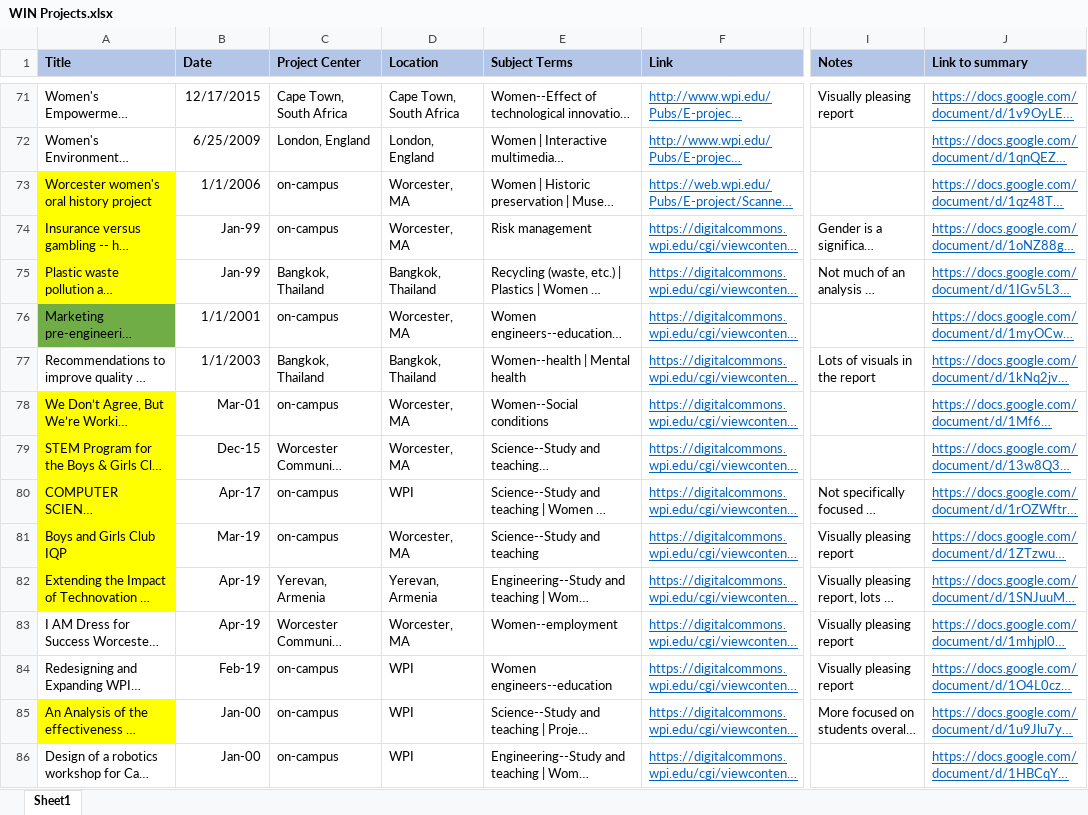
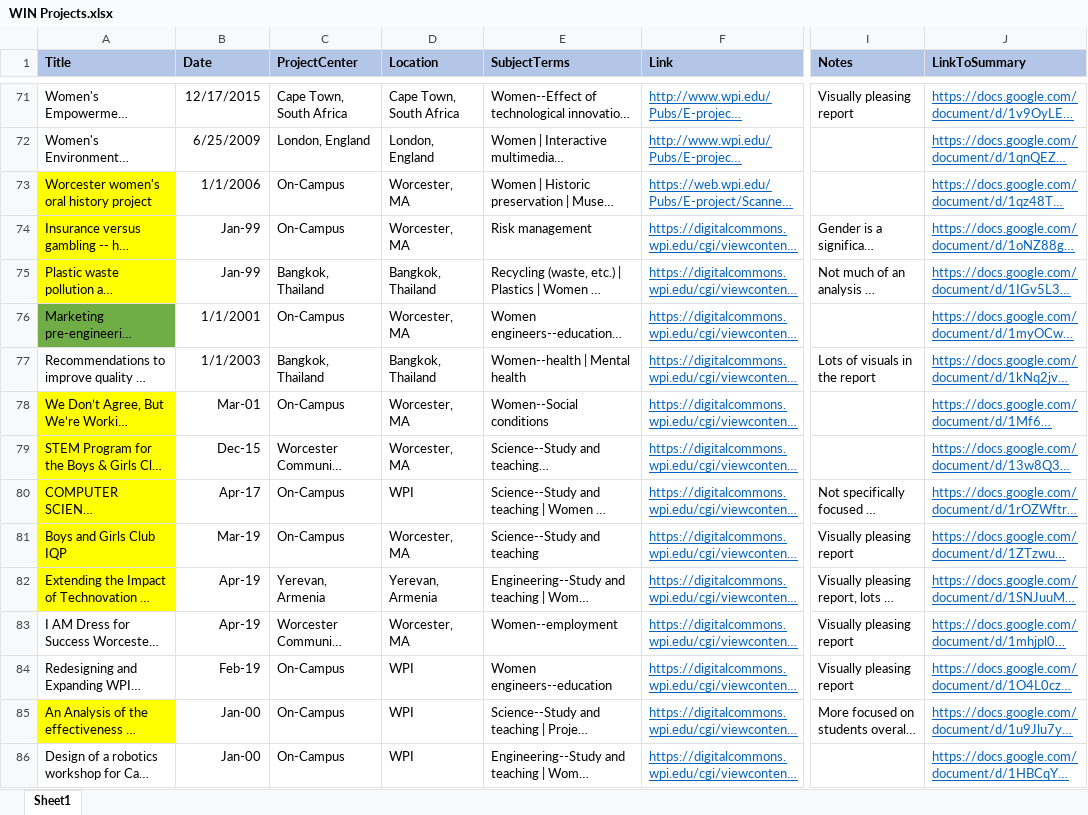
Before and after one commit to global-lab/Network, an Excel workbook: WIN Projects.xlsx, sheet Sheet1, drawn as a sheet; only a part is shown, gaps mark what is left out; long unchanged cells end in …; values as stored, in another font and other column widths than the file's, no borders; the diff covers the shown part only; the diff names each change by its address in the sheet, - before the commit and + after, or states it on an @@ line.

```diff
--- a/WIN Projects.xlsx (sheet Sheet1)
+++ b/WIN Projects.xlsx (sheet Sheet1)
-C1: Project Center
+C1: ProjectCenter
-E1: Subject Terms
+E1: SubjectTerms
-J1: Link to summary
+J1: LinkToSummary
-C73:C74 (ProjectCenter): on-campus
+C73:C74 (ProjectCenter): On-Campus
-C76 (ProjectCenter): on-campus
+C76 (ProjectCenter): On-Campus
-C78 (ProjectCenter): on-campus
+C78 (ProjectCenter): On-Campus
-C80:C81 (ProjectCenter): on-campus
+C80:C81 (ProjectCenter): On-Campus
-C84:C86 (ProjectCenter): on-campus
+C84:C86 (ProjectCenter): On-Campus
```
Also changed, not shown: 36 edited cells elsewhere in this sheet, 5 other files.
